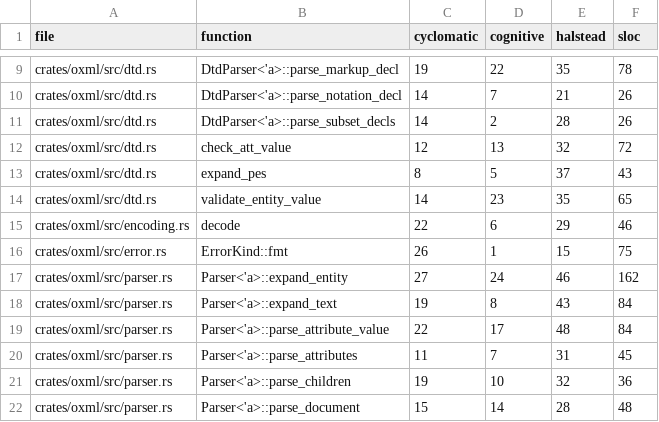
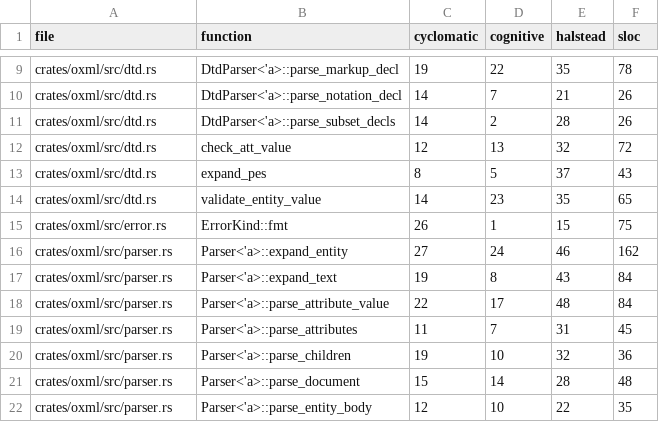
Before and after one commit to sebastienrousseau/oxml, a TSV file: complexity-baseline.tsv, drawn as a sheet; only a part is shown, gaps mark what is left out; the shorter side is filled out with more unchanged rows; the diff names each change by its address in the sheet, - before the commit and + after, or states it on an @@ line.

```diff
--- a/complexity-baseline.tsv
+++ b/complexity-baseline.tsv
-row 15: crates/oxml/src/encoding.rs | decode | 22 | 6 | 29 | 46
```
Also changed, not shown: 1 other file.
